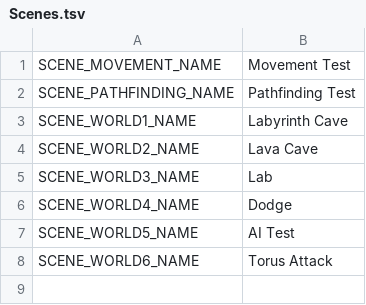
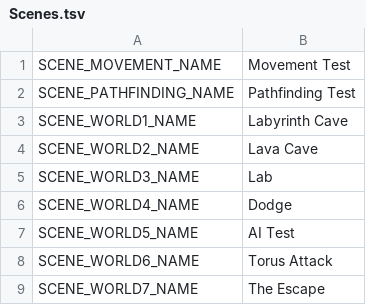
Before and after one commit to Mantas-2155X/Magic, a TSV file: data/localization/en/Content/Scenes.tsv, drawn as a sheet; the diff names each change by its address in the sheet, - before the commit and + after, or states it on an @@ line.

```diff
--- a/data/localization/en/Content/Scenes.tsv
+++ b/data/localization/en/Content/Scenes.tsv
+row 9: SCENE_WORLD7_NAME | The Escape
```
Also changed, not shown: 1 other file.
